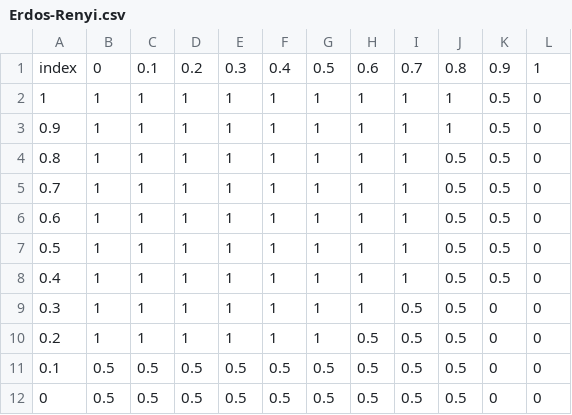
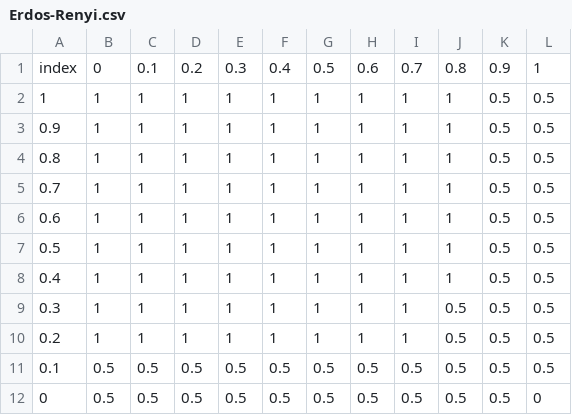
Before and after one commit to ccordoba12/diffusion-of-innovations-model, a CSV file: Saved/Erdos-Renyi.csv, drawn as a sheet.

```diff
--- a/Saved/Erdos-Renyi.csv
+++ b/Saved/Erdos-Renyi.csv
@@ -1,12 +1,12 @@
 index, 0, 0.1, 0.2, 0.3, 0.4, 0.5, 0.6, 0.7, 0.8, 0.9, 1
-1, 1, 1, 1, 1, 1, 1, 1, 1, 1, 0.5, 0
-0.9, 1, 1, 1, 1, 1, 1, 1, 1, 1, 0.5, 0
-0.8, 1, 1, 1, 1, 1, 1, 1, 1, 0.5, 0.5, 0
-0.7, 1, 1, 1, 1, 1, 1, 1, 1, 0.5, 0.5, 0
-0.6, 1, 1, 1, 1, 1, 1, 1, 1, 0.5, 0.5, 0
-0.5, 1, 1, 1, 1, 1, 1, 1, 1, 0.5, 0.5, 0
-0.4, 1, 1, 1, 1, 1, 1, 1, 1, 0.5, 0.5, 0
-0.3, 1, 1, 1, 1, 1, 1, 1, 0.5, 0.5, 0, 0
-0.2, 1, 1, 1, 1, 1, 1, 0.5, 0.5, 0.5, 0, 0
-0.1, 0.5, 0.5, 0.5, 0.5, 0.5, 0.5, 0.5, 0.5, 0.5, 0, 0
-0, 0.5, 0.5, 0.5, 0.5, 0.5, 0.5, 0.5, 0.5, 0.5, 0, 0
+1, 1, 1, 1, 1, 1, 1, 1, 1, 1, 0.5, 0.5
+0.9, 1, 1, 1, 1, 1, 1, 1, 1, 1, 0.5, 0.5
+0.8, 1, 1, 1, 1, 1, 1, 1, 1, 1, 0.5, 0.5
+0.7, 1, 1, 1, 1, 1, 1, 1, 1, 1, 0.5, 0.5
+0.6, 1, 1, 1, 1, 1, 1, 1, 1, 1, 0.5, 0.5
+0.5, 1, 1, 1, 1, 1, 1, 1, 1, 1, 0.5, 0.5
+0.4, 1, 1, 1, 1, 1, 1, 1, 1, 1, 0.5, 0.5
+0.3, 1, 1, 1, 1, 1, 1, 1, 1, 0.5, 0.5, 0.5
+0.2, 1, 1, 1, 1, 1, 1, 1, 1, 0.5, 0.5, 0.5
+0.1, 0.5, 0.5, 0.5, 0.5, 0.5, 0.5, 0.5, 0.5, 0.5, 0.5, 0.5
+0, 0.5, 0.5, 0.5, 0.5, 0.5, 0.5, 0.5, 0.5, 0.5, 0.5, 0
```
Also changed, not shown: Saved/Scale-free.csv, Saved/Small-world.csv.
